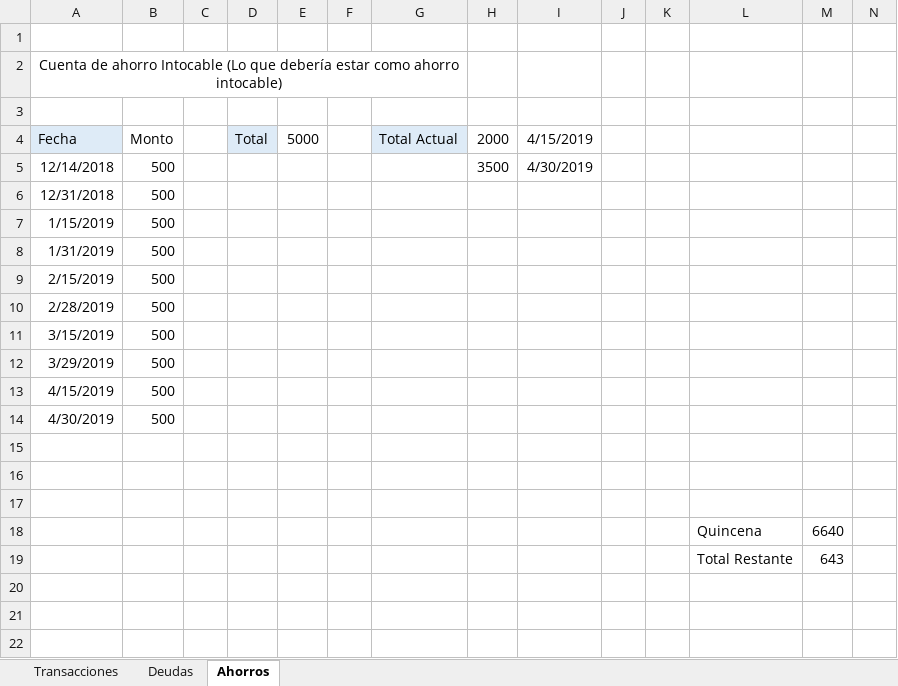
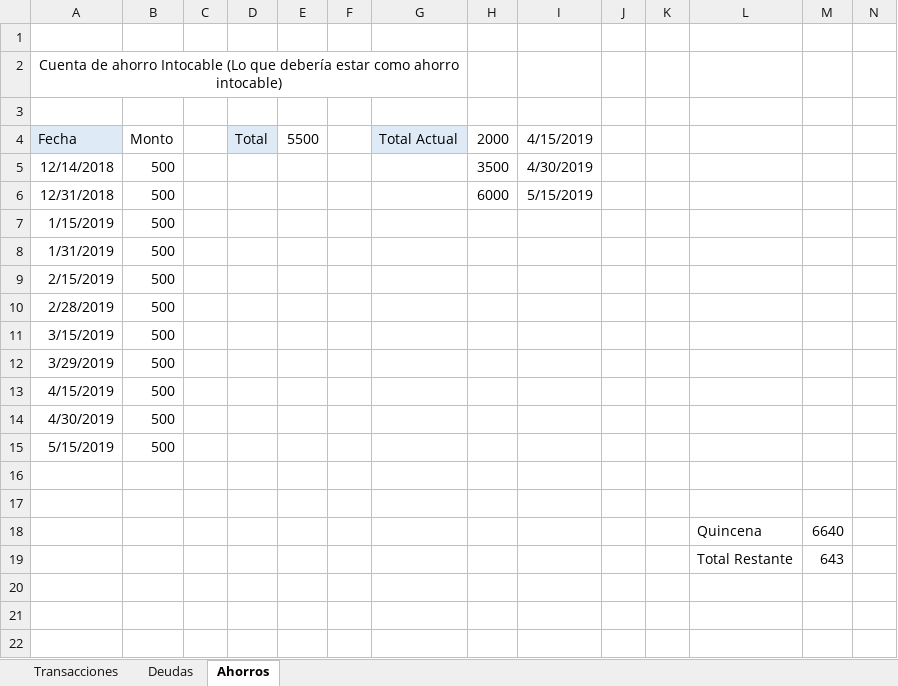
Before and after one commit to Crushedkrz78/incomeManagement, an Excel workbook: data/initial_data.xlsx, sheet Ahorros, drawn as a sheet; only a part is shown; values as stored, in another font and other column widths than the file's, no borders; rows hold the shown columns only; the diff names each change by its address in the sheet, - before the commit and + after, or states it on an @@ line.

```diff
--- a/data/initial_data.xlsx (sheet Ahorros)
+++ b/data/initial_data.xlsx (sheet Ahorros)
-E4: 5000
+E4: 5500
-H6: (empty)
+H6: 6000
-I6: (empty)
+I6: 5/15/2019
-row 15: (empty)
+row 15: 5/15/2019 | 500
```
Also changed, not shown: sheet Transacciones, sheet Deudas.
